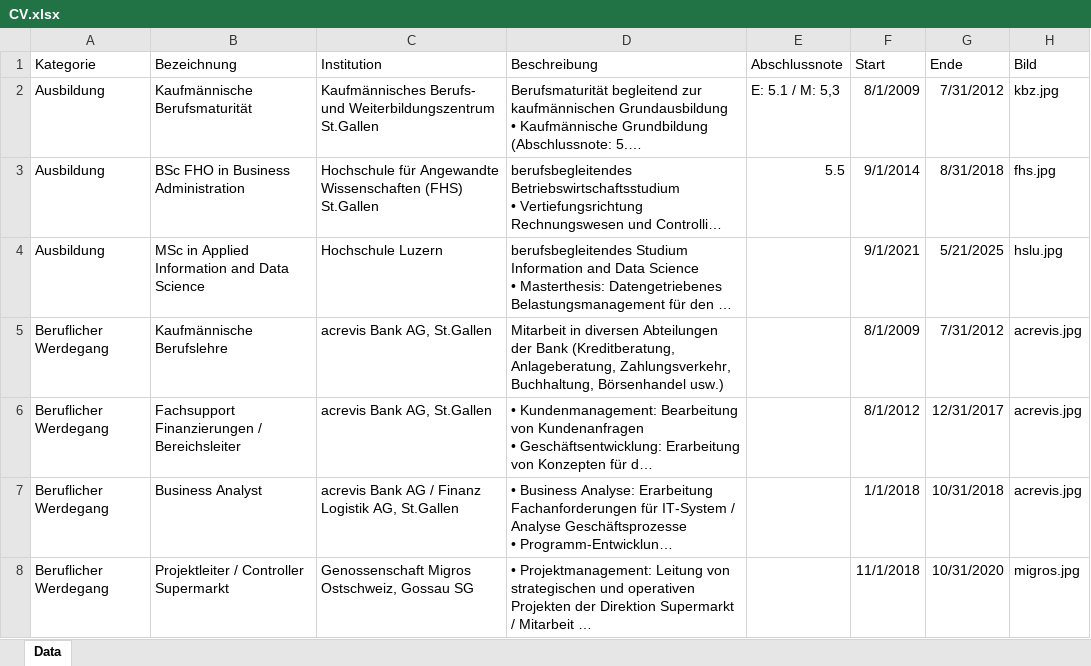
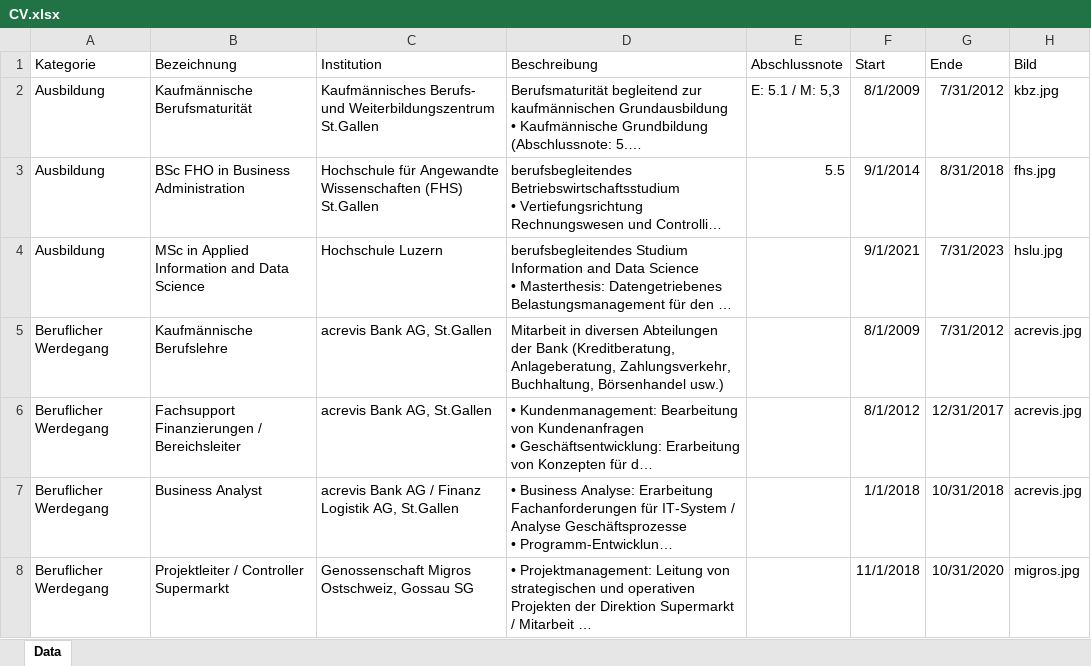
Before and after one commit to silvioobi/streamlit-cv, an Excel workbook: CV.xlsx, sheet Data, drawn as a sheet; only a part is shown; long unchanged cells end in …; values as stored, in another font and other column widths than the file's, no borders; the diff names each change by its address in the sheet, - before the commit and + after, or states it on an @@ line.

Commit message:
Add files via upload

```diff
--- a/CV.xlsx (sheet Data)
+++ b/CV.xlsx (sheet Data)
-G4 (Ende): 5/21/2025
+G4 (Ende): 7/31/2023
```
